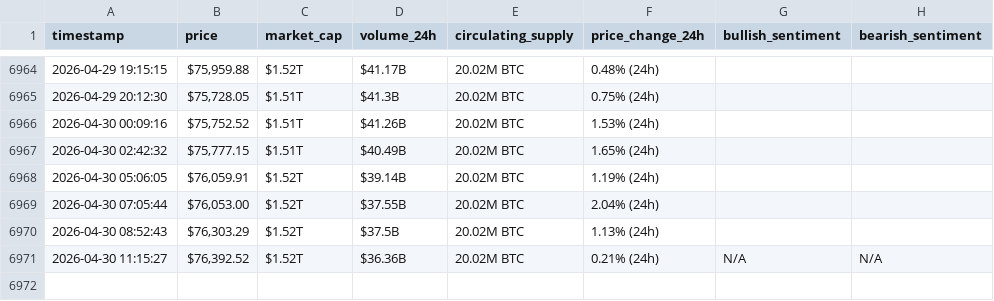
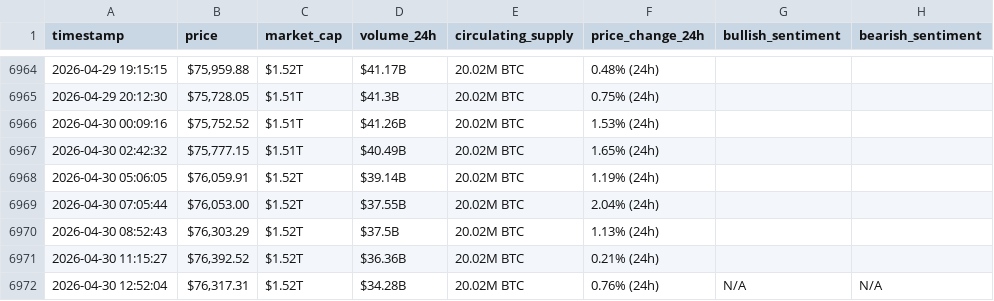
Before and after one commit to Baraa-Baba/webscraping-automation2, a CSV file: bitcoin_hourly_data.csv, drawn as a sheet; only a part is shown, gaps mark what is left out.

```diff
--- a/bitcoin_hourly_data.csv
+++ b/bitcoin_hourly_data.csv
@@ -6970,2 +6970,3 @@ timestamp,price,market_cap,volume_24h,circulating_supply,price_change_24h,bullis
 2026-04-30 08:52:43,"$76,303.29",$1.52T,$37.5B,20.02M BTC,1.13% (24h),,
-2026-04-30 11:15:27,"$76,392.52",$1.52T,$36.36B,20.02M BTC,0.21% (24h),N/A,N/A
+2026-04-30 11:15:27,"$76,392.52",$1.52T,$36.36B,20.02M BTC,0.21% (24h),,
+2026-04-30 12:52:04,"$76,317.31",$1.52T,$34.28B,20.02M BTC,0.76% (24h),N/A,N/A
```
